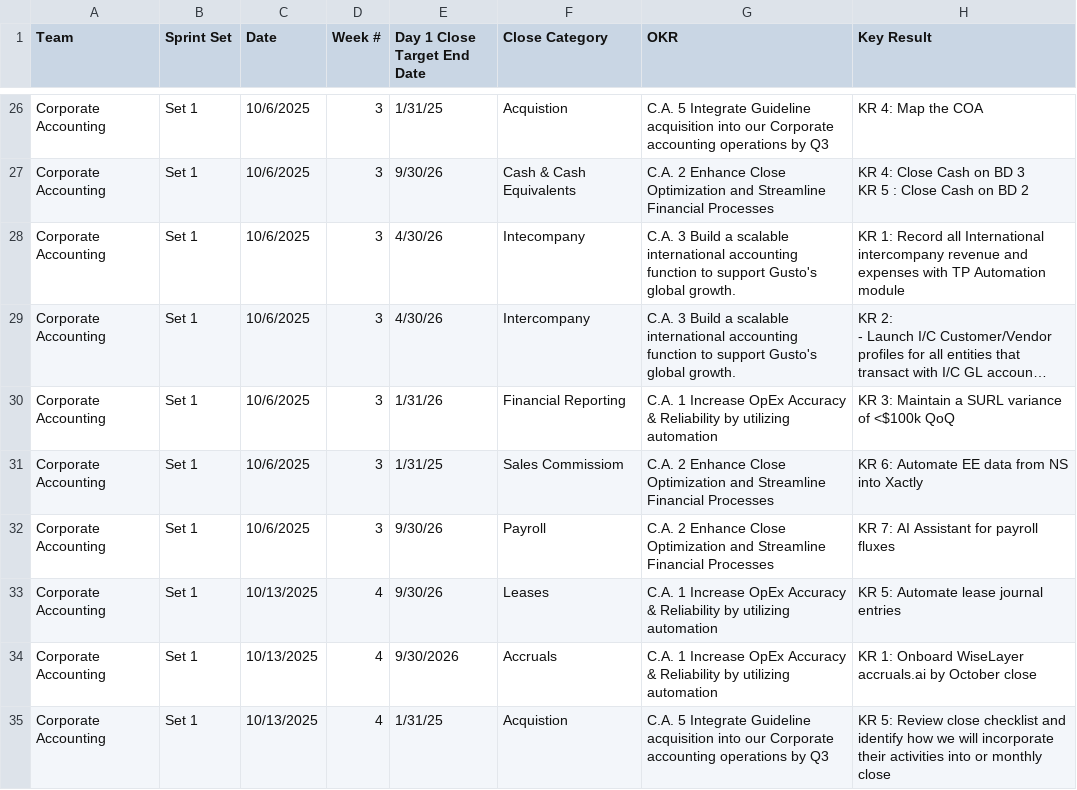
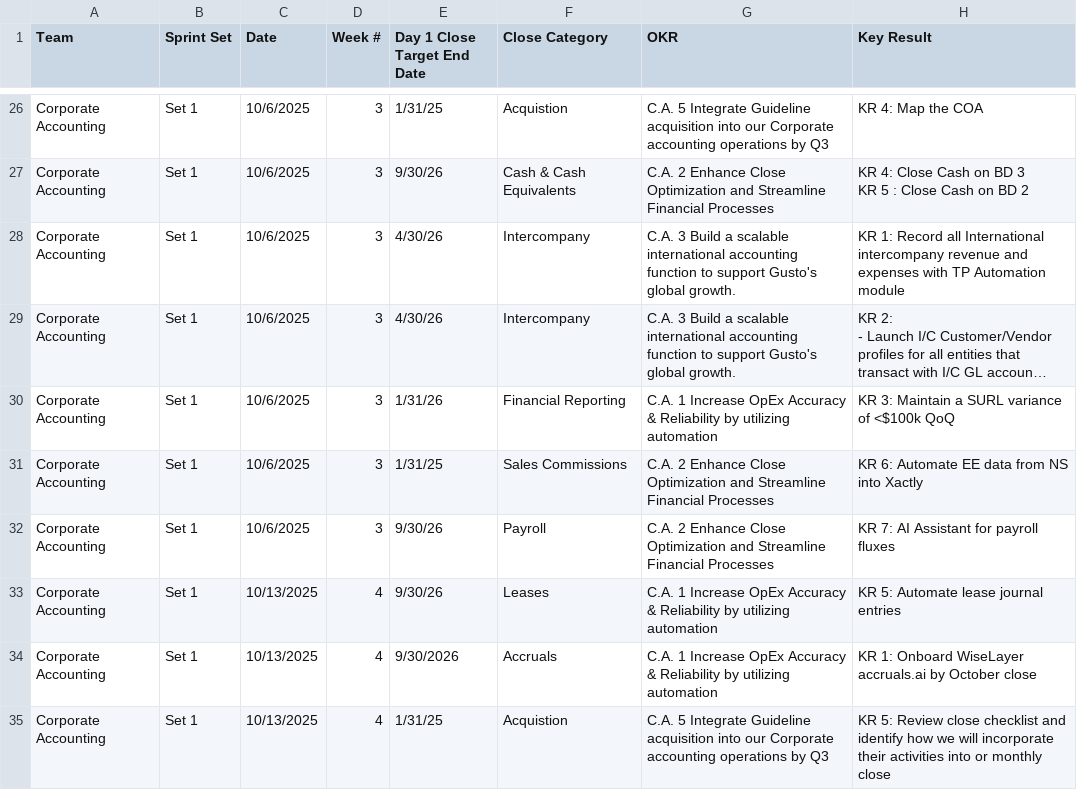
Before and after one commit to rrusso33/Day-1-Close-Roadmap-, a CSV file: roadmap_data.csv, drawn as a sheet; only a part is shown, gaps mark what is left out; long unchanged cells end in …; the diff covers the shown part only; the diff names each change by its address in the sheet, - before the commit and + after, or states it on an @@ line.

Commit message:
Fix spelling errors: 'Intecompany' to 'Intercompany' and 'Sales Commissiom' to 'Sales Commissions'

```diff
--- a/roadmap_data.csv
+++ b/roadmap_data.csv
-F28 (Close Category): Intecompany
+F28 (Close Category): Intercompany
-F31 (Close Category): Sales Commissiom
+F31 (Close Category): Sales Commissions
```
Also changed, not shown: 20 edited cells elsewhere in this file.
